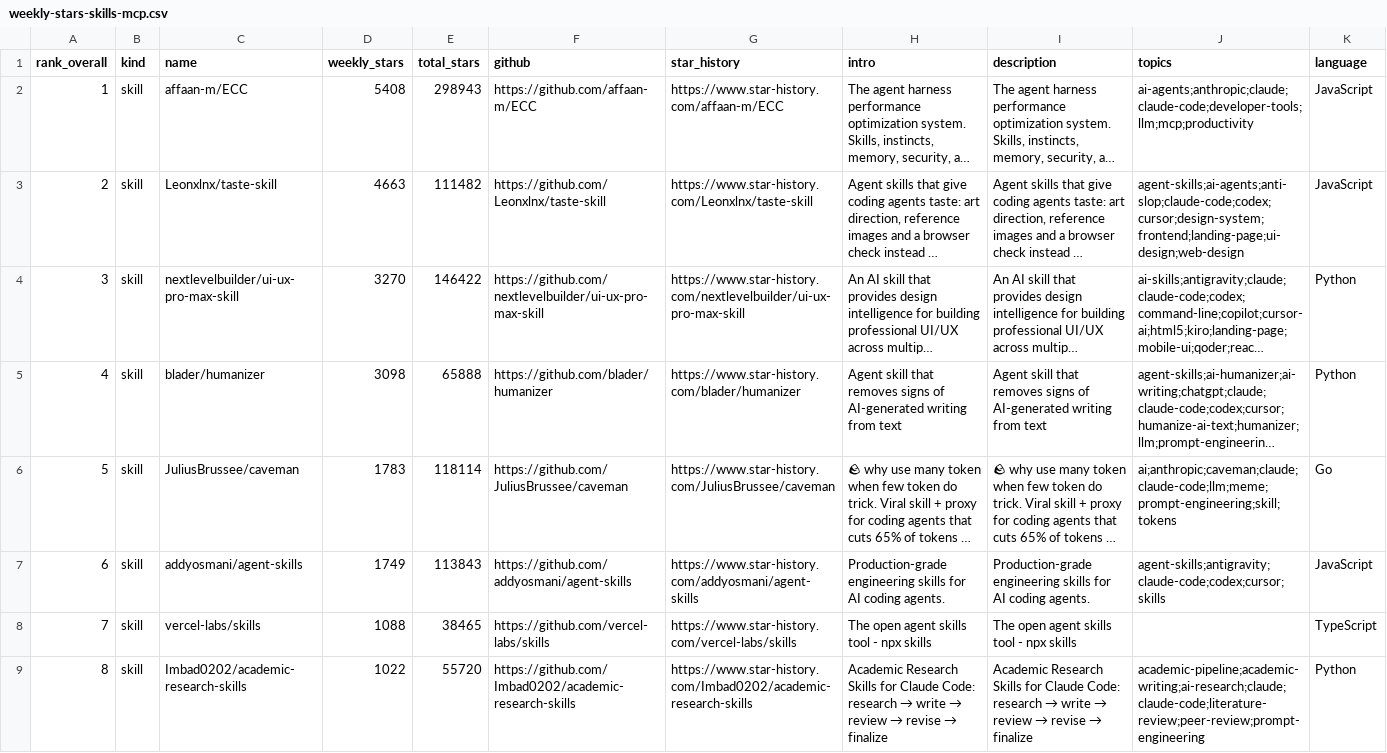
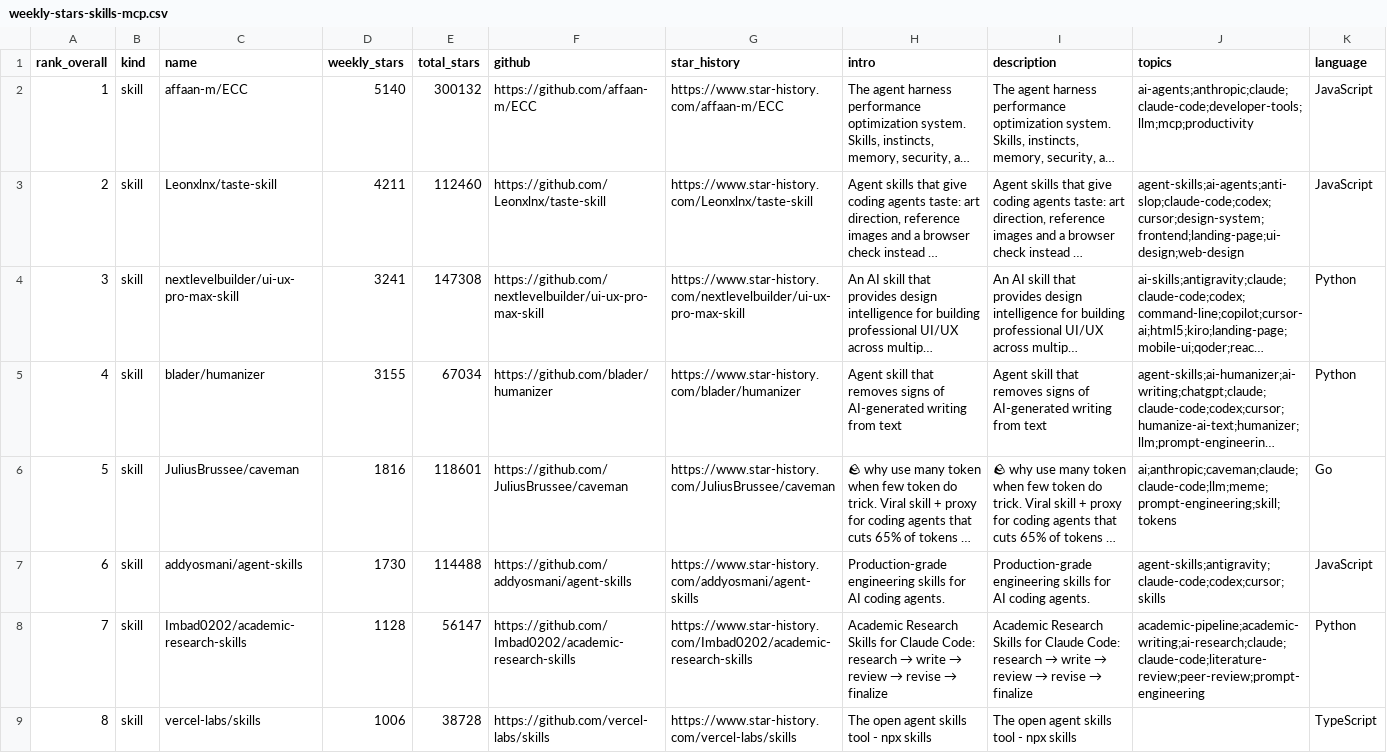
Before and after one commit to LinX-oss/Weekly-Daily-Stars, a CSV file: reports/weekly-stars-skills-mcp.csv, drawn as a sheet; only a part is shown; long unchanged cells end in …; the diff covers the shown part only; the diff names each change by its address in the sheet, - before the commit and + after, or states it on an @@ line.

```diff
--- a/reports/weekly-stars-skills-mcp.csv
+++ b/reports/weekly-stars-skills-mcp.csv
-D2 (weekly_stars): 5408
+D2 (weekly_stars): 5140
-E2 (total_stars): 298943
+E2 (total_stars): 300132
-D3 (weekly_stars): 4663
+D3 (weekly_stars): 4211
-E3 (total_stars): 111482
+E3 (total_stars): 112460
-D4 (weekly_stars): 3270
+D4 (weekly_stars): 3241
-E4 (total_stars): 146422
+E4 (total_stars): 147308
-D5 (weekly_stars): 3098
+D5 (weekly_stars): 3155
-E5 (total_stars): 65888
+E5 (total_stars): 67034
-D6 (weekly_stars): 1783
+D6 (weekly_stars): 1816
-E6 (total_stars): 118114
+E6 (total_stars): 118601
-D7 (weekly_stars): 1749
+D7 (weekly_stars): 1730
-E7 (total_stars): 113843
+E7 (total_stars): 114488
-C8 (name): vercel-labs/skills
+C8 (name): Imbad0202/academic-research-skills
-D8 (weekly_stars): 1088
+D8 (weekly_stars): 1128
-E8 (total_stars): 38465
+E8 (total_stars): 56147
-F8 (github): https://github.com/vercel-labs/skills
+F8 (github): https://github.com/Imbad0202/academic-research-skills
-G8 (star_history): https://www.star-history.com/vercel-labs/skills
+G8 (star_history): https://www.star-history.com/Imbad0202/academic-research-skills
@@ H8 (intro): The open agent skills tool - npx skills → Academic Research Skills for Claude Code: research → write → review → revise → finalize @@
@@ I8 (description): The open agent skills tool - npx skills → Academic Research Skills for Claude Code: research → write → review → revise → finalize @@
-J8 (topics): (empty)
+J8 (topics): academic-pipeline;academic-writing;ai-research;claude;claude-code;literature-review;peer-review;prompt-engineering
-K8 (language): TypeScript
+K8 (language): Python
-C9 (name): Imbad0202/academic-research-skills
+C9 (name): vercel-labs/skills
-D9 (weekly_stars): 1022
+D9 (weekly_stars): 1006
-E9 (total_stars): 55720
+E9 (total_stars): 38728
-F9 (github): https://github.com/Imbad0202/academic-research-skills
+F9 (github): https://github.com/vercel-labs/skills
-G9 (star_history): https://www.star-history.com/Imbad0202/academic-research-skills
+G9 (star_history): https://www.star-history.com/vercel-labs/skills
@@ H9 (intro): Academic Research Skills for Claude Code: research → write → review → revise → finalize → The open agent skills tool - npx skills @@
@@ I9 (description): Academic Research Skills for Claude Code: research → write → review → revise → finalize → The open agent skills tool - npx skills @@
-J9 (topics): academic-pipeline;academic-writing;ai-research;claude;claude-code;literature-review;peer-review;prompt-engineering
+J9 (topics): (empty)
-K9 (language): Python
+K9 (language): TypeScript
```
Also changed, not shown: 1 added row, 1 removed row and 132 edited cells elsewhere in this file, 3 other files.
